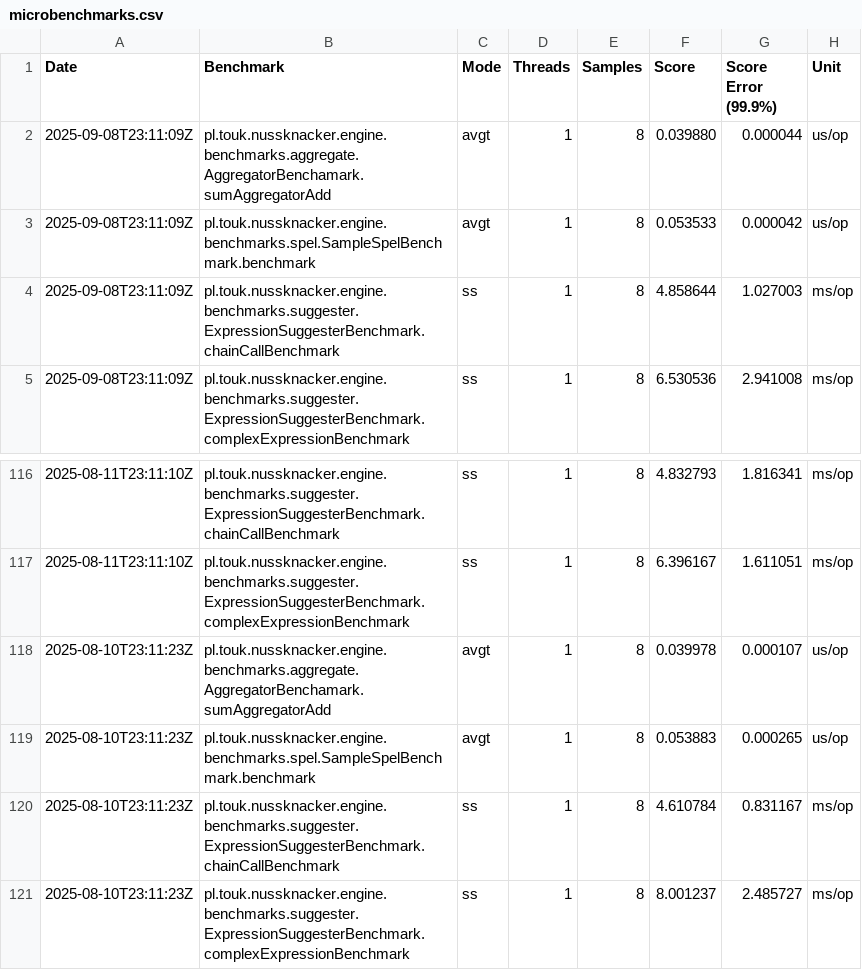
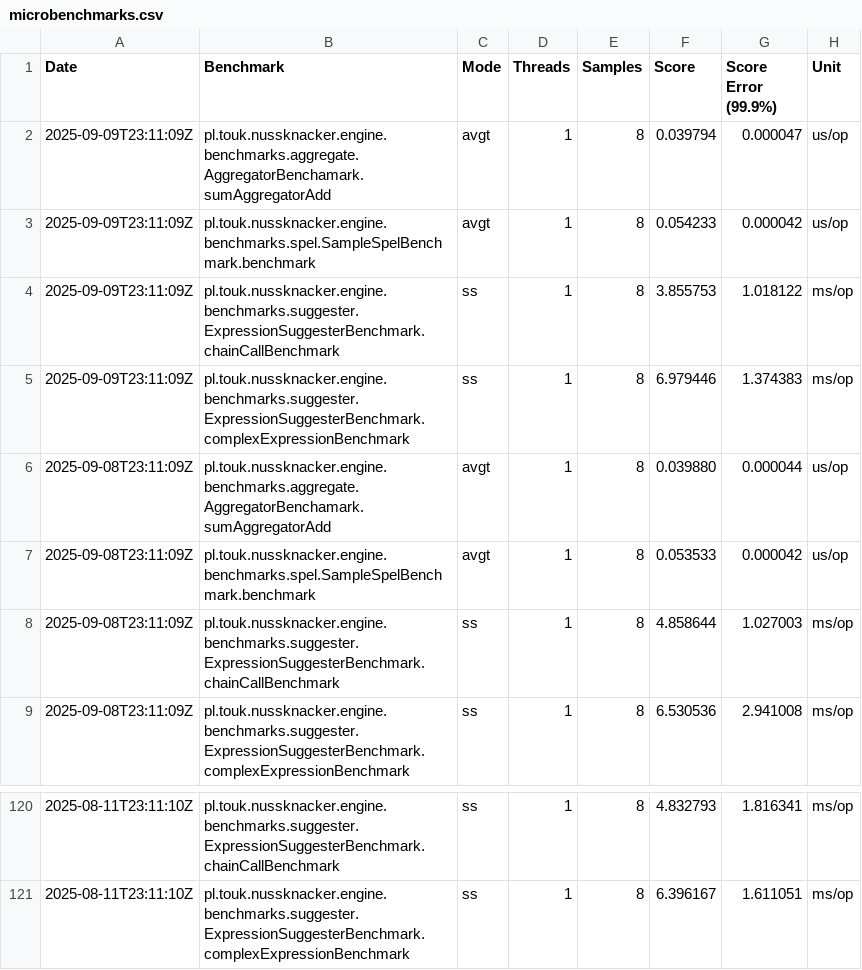
Before and after one commit to TouK/nussknacker-benchmarks, a CSV file: data/microbenchmarks.csv, drawn as a sheet; only a part is shown, gaps mark what is left out; removed rows and columns are numbered as before the commit, all else as after; the diff names each change by its address in the sheet, - before the commit and + after, or states it on an @@ line.

```diff
--- a/data/microbenchmarks.csv
+++ b/data/microbenchmarks.csv
+row 2: 2025-09-09T23:11:09Z | pl.touk.nussknacker.engine.benchmarks.aggregate.AggregatorBenchamark.sumAggregatorAdd | avgt | 1 | 8 | 0.039794 | 0.000047 | us/op
+row 3: 2025-09-09T23:11:09Z | pl.touk.nussknacker.engine.benchmarks.spel.SampleSpelBenchmark.benchmark | avgt | 1 | 8 | 0.054233 | 0.000042 | us/op
+row 4: 2025-09-09T23:11:09Z | pl.touk.nussknacker.engine.benchmarks.suggester.ExpressionSuggesterBenchmark.chainCallBenchmark | ss | 1 | 8 | 3.855753 | 1.018122 | ms/op
+row 5: 2025-09-09T23:11:09Z | pl.touk.nussknacker.engine.benchmarks.suggester.ExpressionSuggesterBenchmark.complexExpressionBenchmark | ss | 1 | 8 | 6.979446 | 1.374383 | ms/op
-row 118: 2025-08-10T23:11:23Z | pl.touk.nussknacker.engine.benchmarks.aggregate.AggregatorBenchamark.sumAggregatorAdd | avgt | 1 | 8 | 0.039978 | 0.000107 | us/op
-row 119: 2025-08-10T23:11:23Z | pl.touk.nussknacker.engine.benchmarks.spel.SampleSpelBenchmark.benchmark | avgt | 1 | 8 | 0.053883 | 0.000265 | us/op
-row 120: 2025-08-10T23:11:23Z | pl.touk.nussknacker.engine.benchmarks.suggester.ExpressionSuggesterBenchmark.chainCallBenchmark | ss | 1 | 8 | 4.610784 | 0.831167 | ms/op
-row 121: 2025-08-10T23:11:23Z | pl.touk.nussknacker.engine.benchmarks.suggester.ExpressionSuggesterBenchmark.complexExpressionBenchmark | ss | 1 | 8 | 8.001237 | 2.485727 | ms/op
```
Also changed, not shown: data/e2e.csv.
